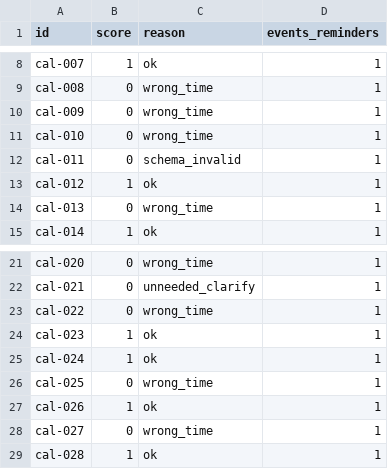
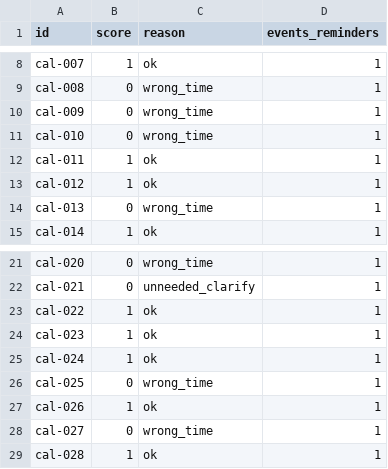
Before and after one commit to DishaShanbhag/privateedge, a CSV file: results/C0_calendar_dev_scores.csv, drawn as a sheet; only a part is shown, gaps mark what is left out.

```diff
--- a/results/C0_calendar_dev_scores.csv
+++ b/results/C0_calendar_dev_scores.csv
@@ -11,3 +11,3 @@ cal-009,0,wrong_time,1
 cal-010,0,wrong_time,1
-cal-011,0,schema_invalid,1
+cal-011,1,ok,1
 cal-012,1,ok,1
@@ -22,3 +22,3 @@ cal-020,0,wrong_time,1
 cal-021,0,unneeded_clarify,1
-cal-022,0,wrong_time,1
+cal-022,1,ok,1
 cal-023,1,ok,1
```
Also changed, not shown: results/C1_calendar_dev_scores.csv, results/C3_calendar_dev_scores.csv, 36 other files.
